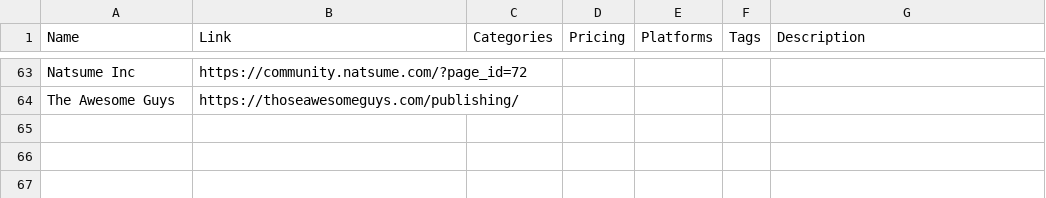
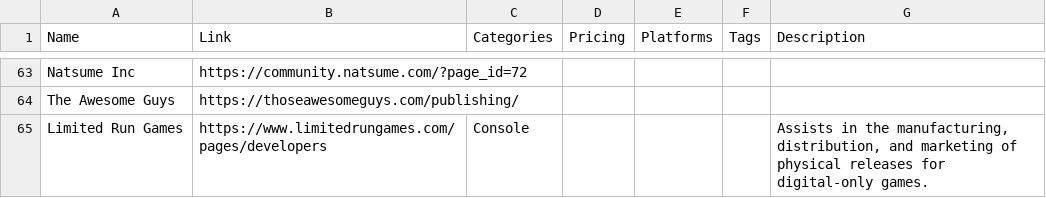
Before and after one commit to jackmelcher/gamedevelop.io, a CSV file: csv/publisher.csv, drawn as a sheet; only a part is shown, gaps mark what is left out; the diff names each change by its address in the sheet, - before the commit and + after, or states it on an @@ line.

```diff
--- a/csv/publisher.csv
+++ b/csv/publisher.csv
+row 65: Limited Run Games | https://www.limitedrungames.com/pages/developers | Console |  |  |  | Assists in the manufacturing, distribution, and marketing of physical releases for digital-only games.
```
Also changed, not shown: csv/communities.csv, csv/conventions.csv, 35 other files.
